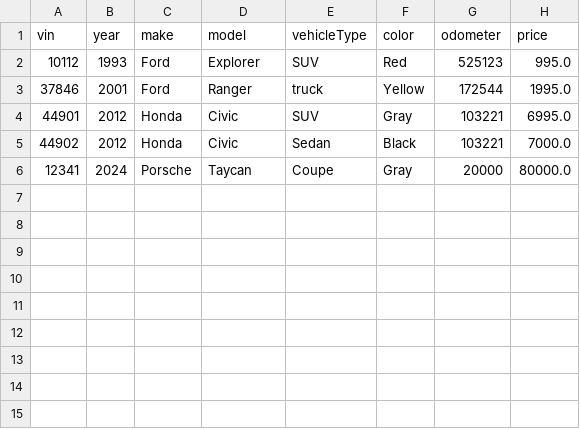
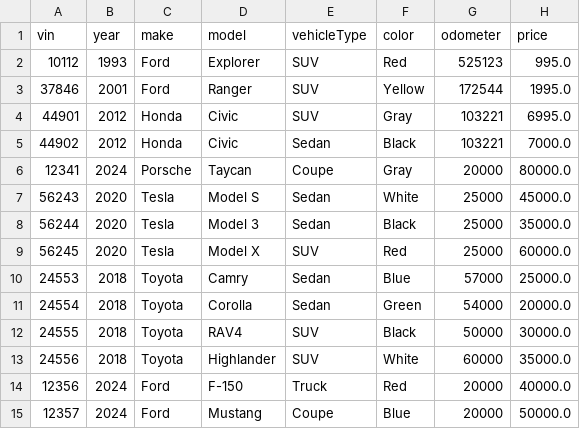
Before and after one commit to Gagucci/KgCarDealership, a CSV file: CarDealershipWorkshop/src/main/resources/inventory.csv, drawn as a sheet.

Commit message:
Added input validation an completed color and mileage search method

```diff
--- a/CarDealershipWorkshop/src/main/resources/inventory.csv
+++ b/CarDealershipWorkshop/src/main/resources/inventory.csv
@@ -2,3 +2,3 @@ vin|year|make|model|vehicleType|color|odometer|price
 10112|1993|Ford|Explorer|SUV|Red|525123|995.0
-37846|2001|Ford|Ranger|truck|Yellow|172544|1995.0
+37846|2001|Ford|Ranger|SUV|Yellow|172544|1995.0
 44901|2012|Honda|Civic|SUV|Gray|103221|6995.0
@@ -6 +6,10 @@ vin|year|make|model|vehicleType|color|odometer|price
 12341|2024|Porsche|Taycan|Coupe|Gray|20000|80000.0
+56243|2020|Tesla|Model S|Sedan|White|25000|45000.0
+56244|2020|Tesla|Model 3|Sedan|Black|25000|35000.0
+56245|2020|Tesla|Model X|SUV|Red|25000|60000.0
+24553|2018|Toyota|Camry|Sedan|Blue|57000|25000.0
+24554|2018|Toyota|Corolla|Sedan|Green|54000|20000.0
+24555|2018|Toyota|RAV4|SUV|Black|50000|30000.0
+24556|2018|Toyota|Highlander|SUV|White|60000|35000.0
+12356|2024|Ford|F-150|Truck|Red|20000|40000.0
+12357|2024|Ford|Mustang|Coupe|Blue|20000|50000.0
```
Also changed, not shown: 2 other files.
